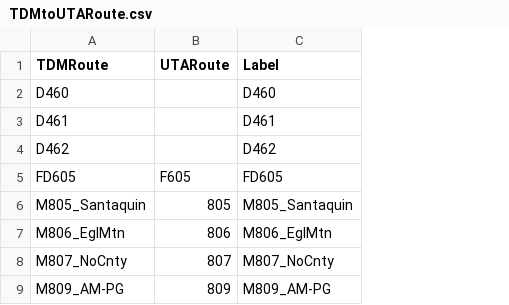
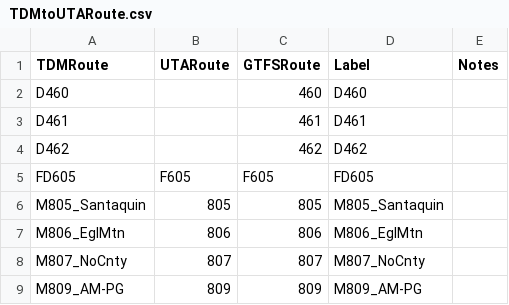
Before and after one commit to WFRCAnalytics/TDM-Bus-Speeds, a CSV file: data/TDMtoUTARoute.csv, drawn as a sheet; only a part is shown; the diff names each change by its address in the sheet, - before the commit and + after, or states it on an @@ line.

Commit message:
Update conversion CSV

```diff
--- a/data/TDMtoUTARoute.csv
+++ b/data/TDMtoUTARoute.csv
+column C (GTFSRoute), rows 2-9: 460 | 461 | 462 | F605 | 805 | 806 | 807 | 809
+column E (Notes), empty
```
